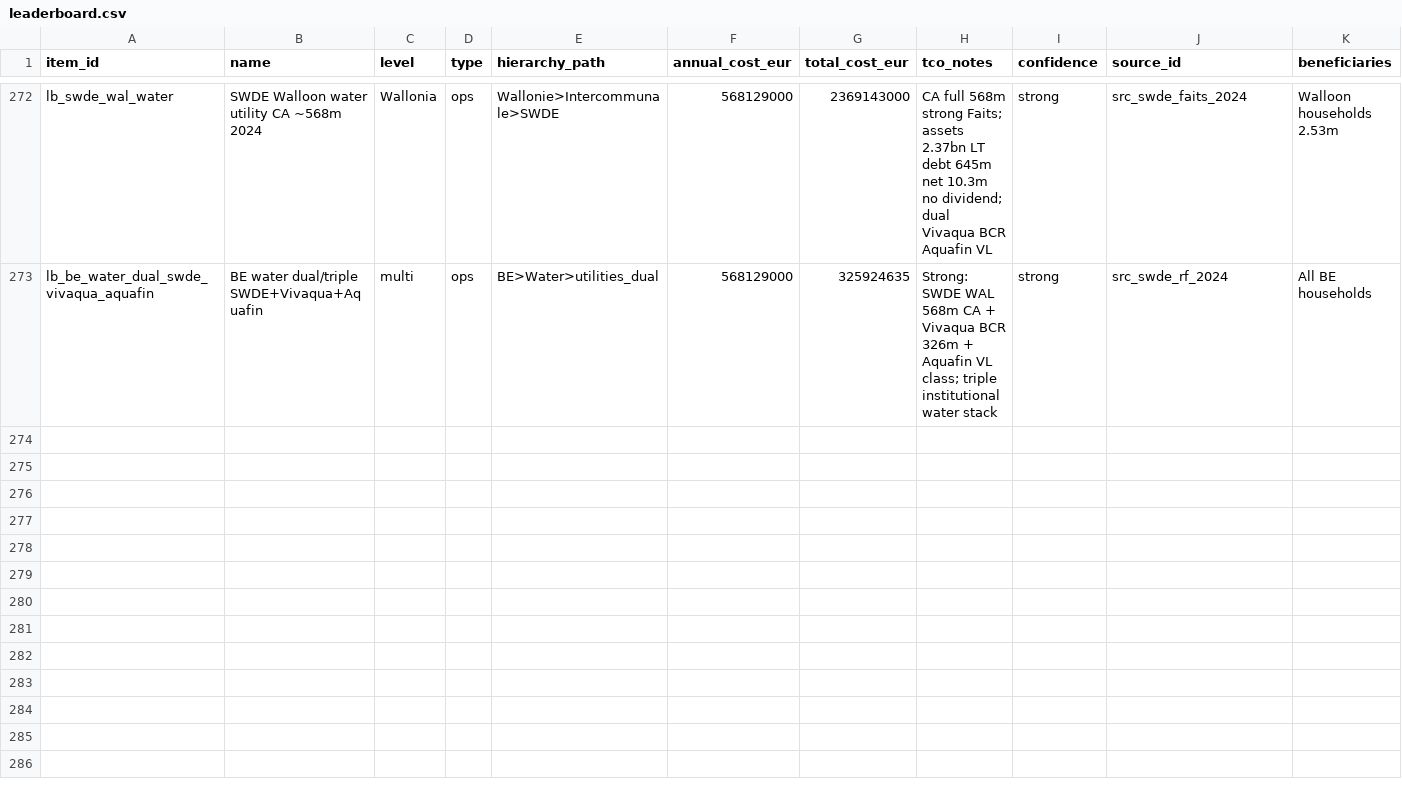
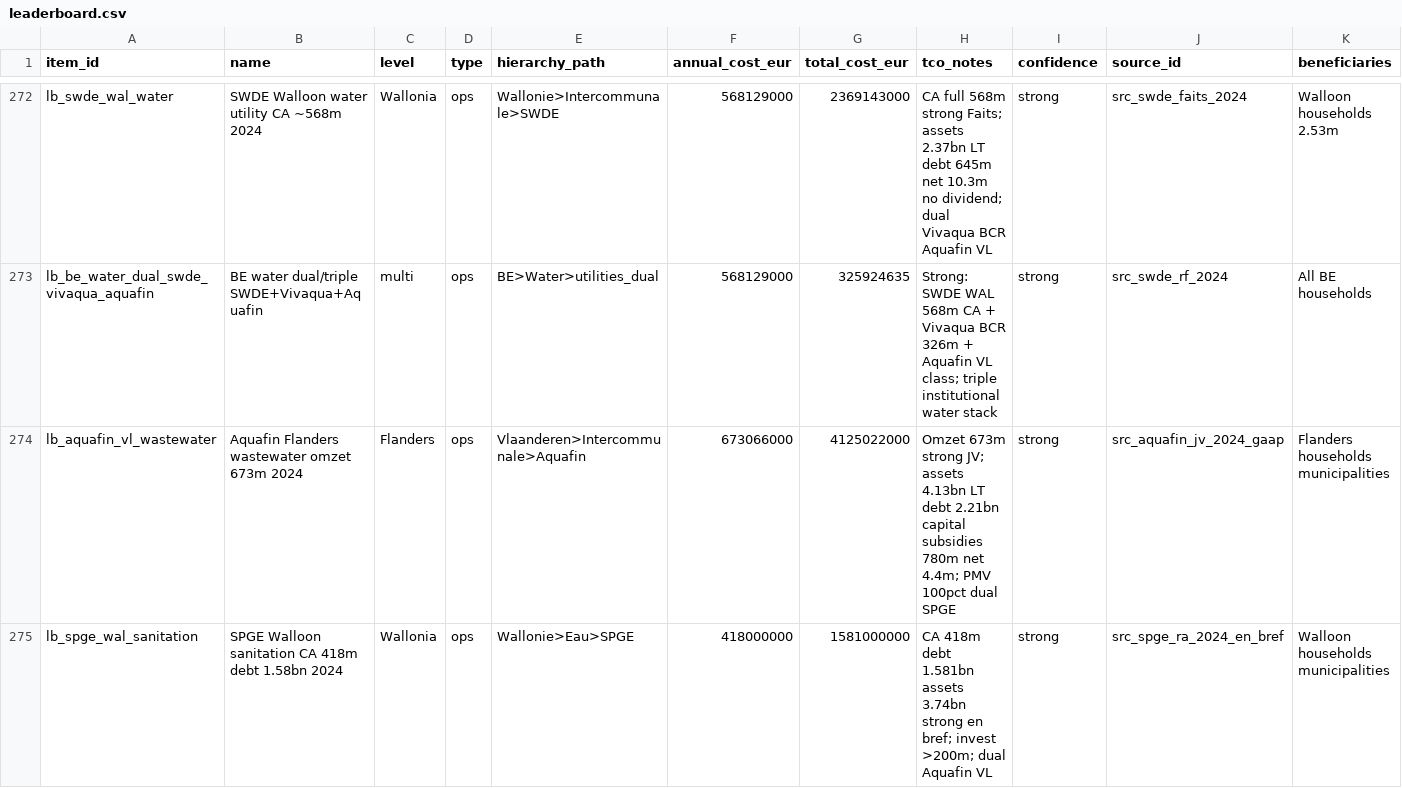
Before and after one commit to kareljanr/AIpolitics, a CSV file: docs/doge/data/leaderboard.csv, drawn as a sheet; only a part is shown, gaps mark what is left out; rows hold the shown columns only; the diff names each change by its address in the sheet, - before the commit and + after, or states it on an @@ line.

```diff
--- a/docs/doge/data/leaderboard.csv
+++ b/docs/doge/data/leaderboard.csv
+row 274: lb_aquafin_vl_wastewater | Aquafin Flanders wastewater omzet 673m 2024 | Flanders | ops | Vlaanderen>Intercommunale>Aquafin | 673066000 | 4125022000 | Omzet 673m strong JV; assets 4.13bn LT debt 2.21bn capital subsidies 780m net 4.4m; PMV 100pct dual SPGE | strong | src_aquafin_jv_2024_gaap | Flanders households municipalities
+row 275: lb_spge_wal_sanitation | SPGE Walloon sanitation CA 418m debt 1.58bn 2024 | Wallonia | ops | Wallonie>Eau>SPGE | 418000000 | 1581000000 | CA 418m debt 1.581bn assets 3.74bn strong en bref; invest >200m; dual Aquafin VL | strong | src_spge_ra_2024_en_bref | Walloon households municipalities
```
Also changed, not shown: docs/doge/data/budgets.csv, docs/doge/data/commitments.csv, 6 other files.
